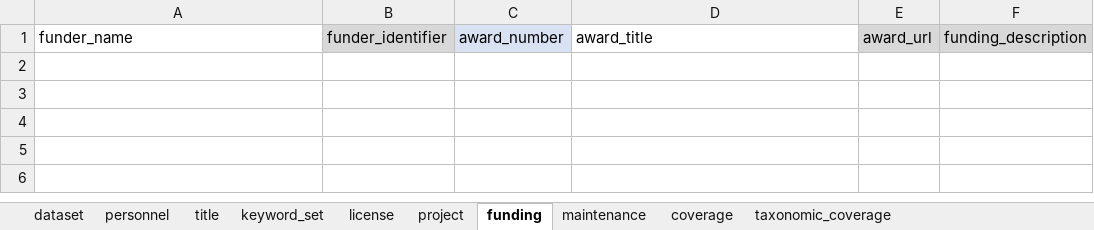
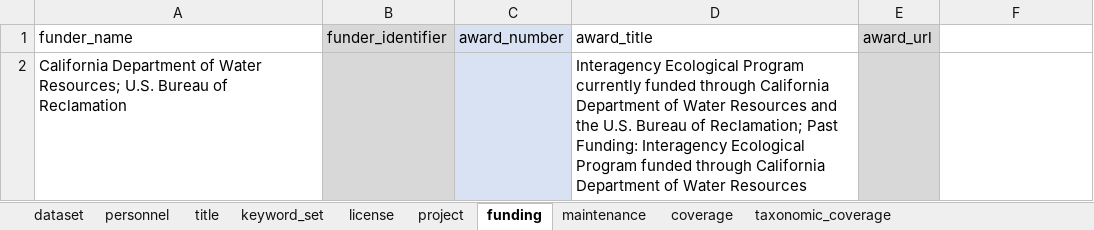
Before and after one commit to SRJPE/jpe-knights-landing-edi, an Excel workbook: data-raw/metadata/KDL_project_metadata.xlsx, sheet funding, drawn as a sheet; values as stored, in another font and other column widths than the file's, no borders; the diff names each change by its address in the sheet, - before the commit and + after, or states it on an @@ line.

Commit message:
adds funding and rewrites xml

```diff
--- a/data-raw/metadata/KDL_project_metadata.xlsx (sheet funding)
+++ b/data-raw/metadata/KDL_project_metadata.xlsx (sheet funding)
-F1: funding_description
+F1: (empty)
-F1 fill: #D8D8D8
+F1 fill: none
+row 2: California Department of Water Resources; U.S. Bureau of Reclamation |  |  | Interagency Ecological Program currently funded through California Department of Water Resources and the U.S. Bureau of Reclamation; Past Funding: Interagency Ecological Program funded through California Department of Water Resources
```
Also changed, not shown: 1 other file.
